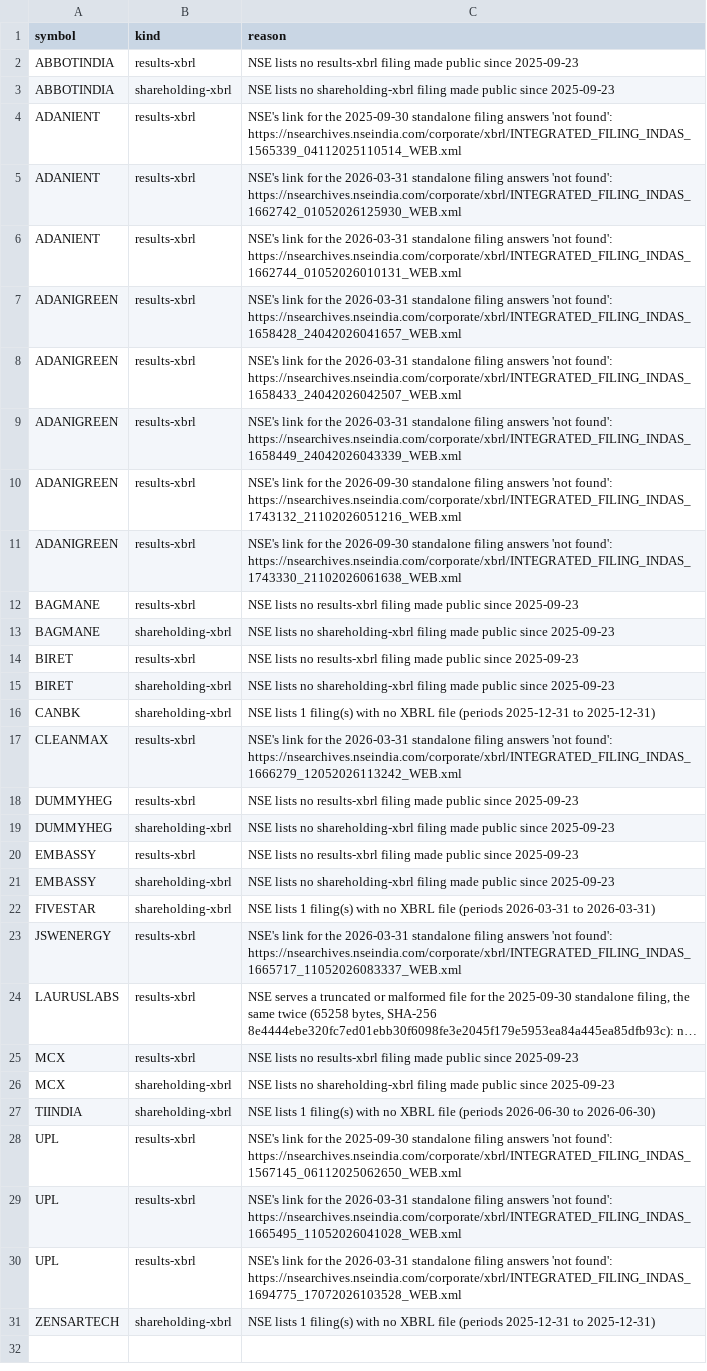
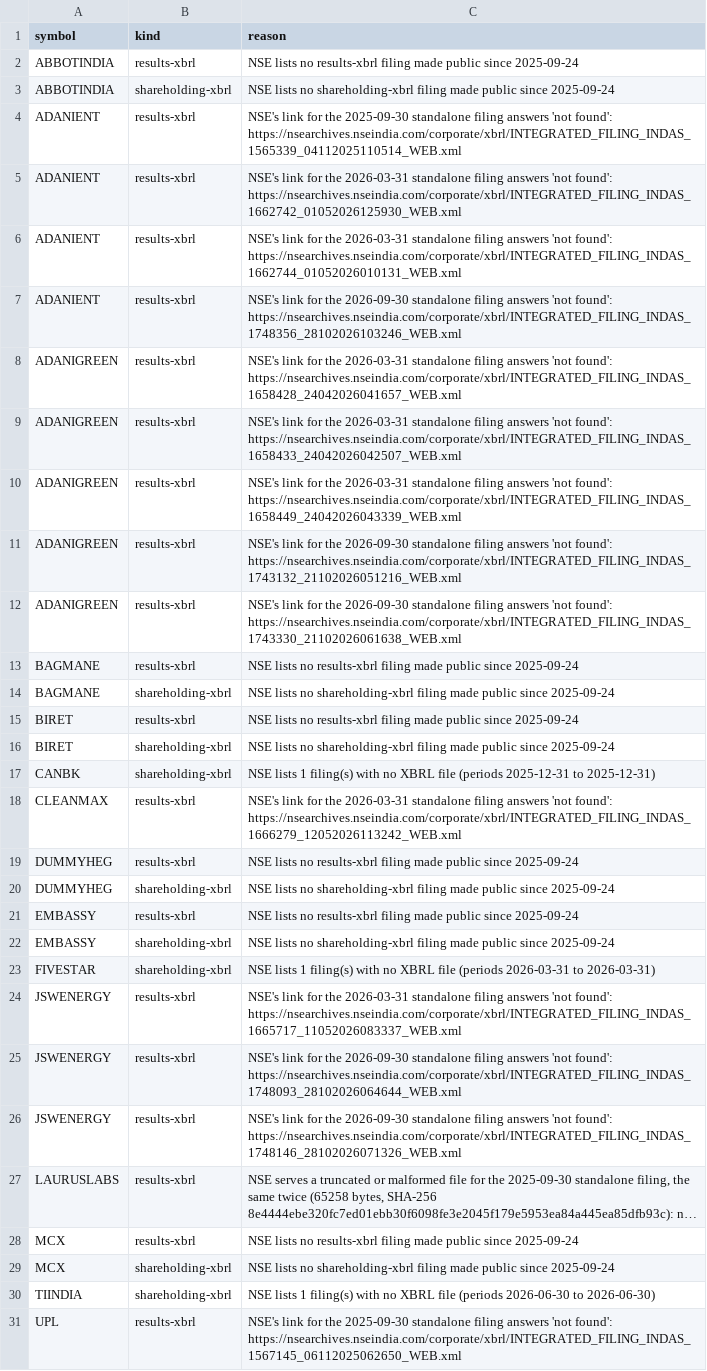
Before and after one commit to contactexepex/omenix-trading, a CSV file: research/data/manifests/filings/gaps.csv, drawn as a sheet; only a part is shown; the shorter side is filled out with more unchanged rows; long unchanged cells end in …; addresses are those after the commit; the diff names each change by its address in the sheet, - before the commit and + after, or states it on an @@ line.

```diff
--- a/research/data/manifests/filings/gaps.csv
+++ b/research/data/manifests/filings/gaps.csv
-C2 (reason): …public since 2025-09-23
+C2 (reason): …public since 2025-09-24
-C3 (reason): …public since 2025-09-23
+C3 (reason): …public since 2025-09-24
+row 7: ADANIENT | results-xbrl | NSE's link for the 2026-09-30 standalone filing answers 'not found': https://nsearchives.nseindia.com/corporate/xbrl/INTEGRATED_FILING_INDAS_1748356_28102026103246_WEB.xml
-C13 (reason): …public since 2025-09-23
+C13 (reason): …public since 2025-09-24
-C14 (reason): …public since 2025-09-23
+C14 (reason): …public since 2025-09-24
-C15 (reason): …public since 2025-09-23
+C15 (reason): …public since 2025-09-24
-C16 (reason): …public since 2025-09-23
+C16 (reason): …public since 2025-09-24
-C19 (reason): …public since 2025-09-23
+C19 (reason): …public since 2025-09-24
-C20 (reason): …public since 2025-09-23
+C20 (reason): …public since 2025-09-24
-C21 (reason): …public since 2025-09-23
+C21 (reason): …public since 2025-09-24
-C22 (reason): …public since 2025-09-23
+C22 (reason): …public since 2025-09-24
+row 25: JSWENERGY | results-xbrl | NSE's link for the 2026-09-30 standalone filing answers 'not found': https://nsearchives.nseindia.com/corporate/xbrl/INTEGRATED_FILING_INDAS_1748093_28102026064644_WEB.xml
+row 26: JSWENERGY | results-xbrl | NSE's link for the 2026-09-30 standalone filing answers 'not found': https://nsearchives.nseindia.com/corporate/xbrl/INTEGRATED_FILING_INDAS_1748146_28102026071326_WEB.xml
-C28 (reason): …public since 2025-09-23
+C28 (reason): …public since 2025-09-24
-C29 (reason): …public since 2025-09-23
+C29 (reason): …public since 2025-09-24
```
Also changed, not shown: 2 other files.
